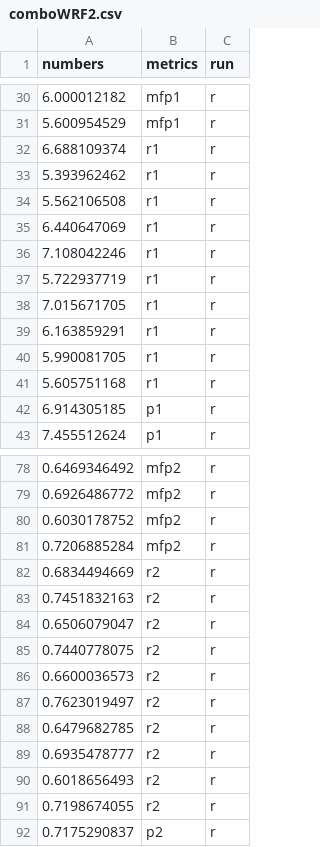
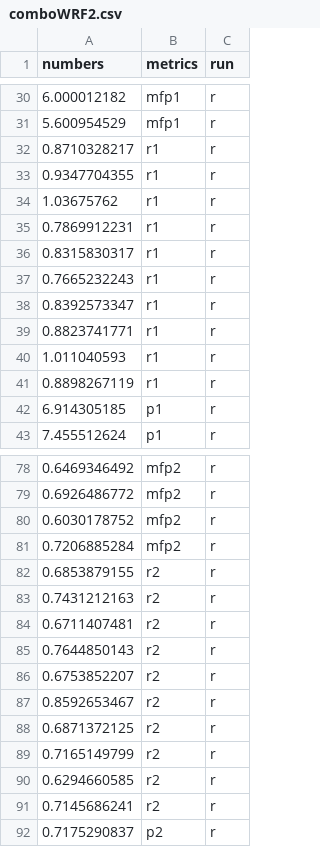
Before and after one commit to Cyoung02/Phylogenetic-Inference-Benchmarking, a CSV file: figures/violinplots/splitmetrics/comboWRF2.csv, drawn as a sheet; only a part is shown, gaps mark what is left out; the diff covers the shown part only.

```diff
--- a/figures/violinplots/splitmetrics/comboWRF2.csv
+++ b/figures/violinplots/splitmetrics/comboWRF2.csv
@@ -31,12 +31,12 @@ numbers,metrics,run
 5.600954529,mfp1,r
-6.688109374,r1,r
-5.393962462,r1,r
-5.562106508,r1,r
-6.440647069,r1,r
-7.108042246,r1,r
-5.722937719,r1,r
-7.015671705,r1,r
-6.163859291,r1,r
-5.990081705,r1,r
-5.605751168,r1,r
+0.8710328217,r1,r
+0.9347704355,r1,r
+1.03675762,r1,r
+0.7869912231,r1,r
+0.8315830317,r1,r
+0.7665232243,r1,r
+0.8392573347,r1,r
+0.8823741771,r1,r
+1.011040593,r1,r
+0.8898267119,r1,r
 6.914305185,p1,r
@@ -81,12 +81,12 @@ numbers,metrics,run
 0.7206885284,mfp2,r
-0.6834494669,r2,r
-0.7451832163,r2,r
-0.6506079047,r2,r
-0.7440778075,r2,r
-0.6600036573,r2,r
-0.7623019497,r2,r
-0.6479682785,r2,r
-0.6935478777,r2,r
-0.6018656493,r2,r
-0.7198674055,r2,r
+0.6853879155,r2,r
+0.7431212163,r2,r
+0.6711407481,r2,r
+0.7644850143,r2,r
+0.6753852207,r2,r
+0.8592653467,r2,r
+0.6871372125,r2,r
+0.7165149799,r2,r
+0.6294660585,r2,r
+0.7145686241,r2,r
 0.7175290837,p2,r
```
Also changed, not shown: 40 edited cells elsewhere in this file, figures/violinplots/splitmetrics/comboURF2.csv, figures/violinplots/splitmetrics/comboerrorSq2.csv, 48 other files.
